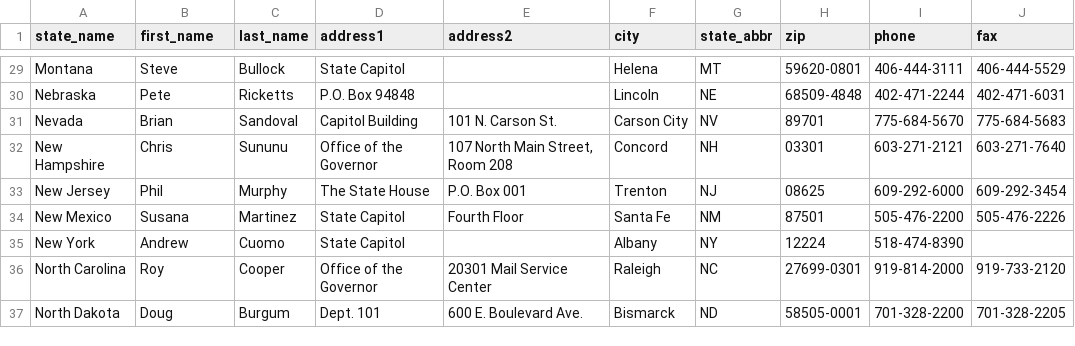
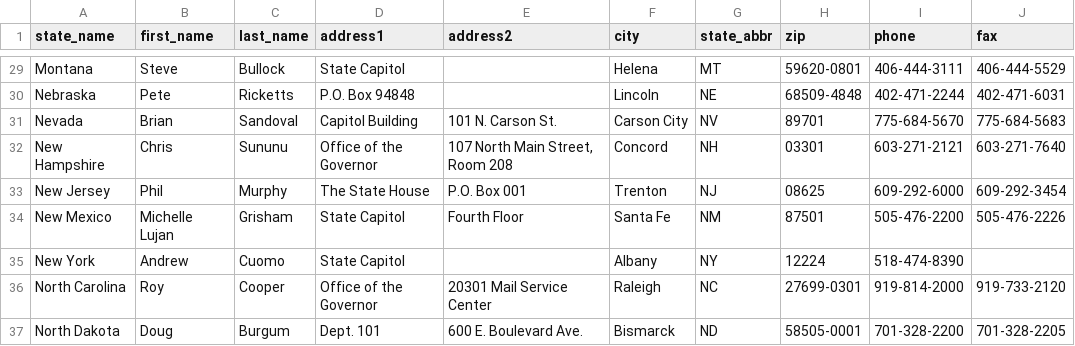
Before and after one commit to tmdinosaurcenter/call-power, a CSV file: call_server/political_data/data/us_governors.csv, drawn as a sheet; only a part is shown, gaps mark what is left out; the diff covers the shown part only; the diff names each change by its address in the sheet, - before the commit and + after, or states it on an @@ line.

```diff
--- a/call_server/political_data/data/us_governors.csv
+++ b/call_server/political_data/data/us_governors.csv
-B34 (first_name): Susana
+B34 (first_name): Michelle Lujan
-C34 (last_name): Martinez
+C34 (last_name): Grisham
```
Also changed, not shown: 15 edited cells elsewhere in this file, 5 other files.
